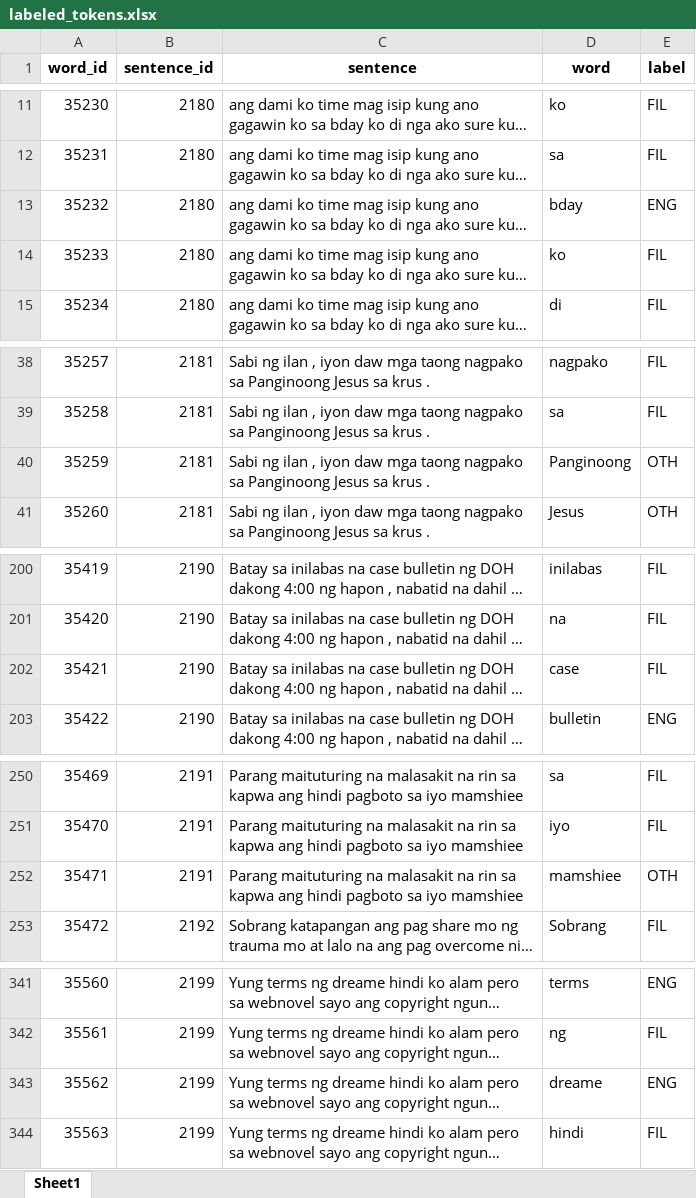
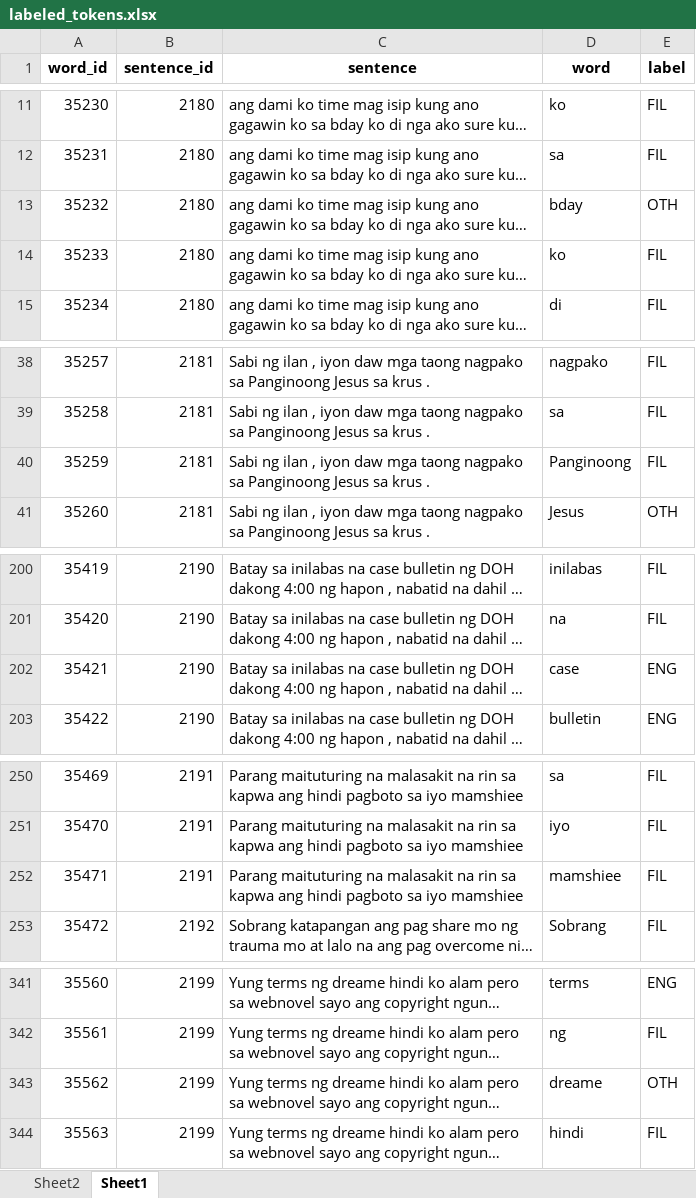
Before and after one commit to ethanndaniel/CSINTSY-G110-MC02, an Excel workbook: labeled_tokens.xlsx, sheet Sheet1, drawn as a sheet; only a part is shown, gaps mark what is left out; long unchanged cells end in …; values as stored, in another font and other column widths than the file's, no borders; charts and pictures not drawn; the diff covers the shown part only; the diff names each change by its address in the sheet, - before the commit and + after, or states it on an @@ line.

Commit message:
revised + validated labeled_dataset

```diff
--- a/labeled_tokens.xlsx (sheet Sheet1)
+++ b/labeled_tokens.xlsx (sheet Sheet1)
+sheet tab: Sheet2
-E13 (label): ENG
+E13 (label): OTH
-E40 (label): OTH
+E40 (label): FIL
-E202 (label): FIL
+E202 (label): ENG
-E252 (label): OTH
+E252 (label): FIL
-E343 (label): ENG
+E343 (label): OTH
```
Also changed, not shown: 1 edited cell elsewhere in this sheet, charts or pictures, 1 other file.
